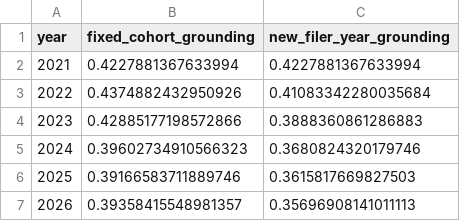
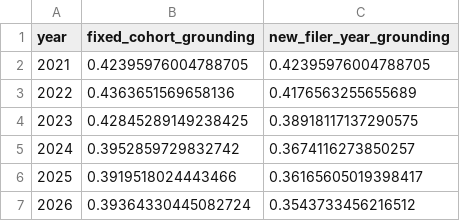
Before and after one commit to mrbungie/ai_disclosure_analysis, a CSV file: docs/analytics/appendix_g_cohort_grounding.csv, drawn as a sheet.

```diff
--- a/docs/analytics/appendix_g_cohort_grounding.csv
+++ b/docs/analytics/appendix_g_cohort_grounding.csv
@@ -1,7 +1,7 @@
 year,fixed_cohort_grounding,new_filer_year_grounding
-2021,0.4227881367633994,0.4227881367633994
-2022,0.4374882432950926,0.41083342280035684
-2023,0.42885177198572866,0.3888360861286883
-2024,0.39602734910566323,0.3680824320179746
-2025,0.39166583711889746,0.3615817669827503
-2026,0.39358415548981357,0.35696908141011113
+2021,0.42395976004788705,0.42395976004788705
+2022,0.4363651569658136,0.4176563255655689
+2023,0.42845289149238425,0.38918117137290575
+2024,0.3952859729832742,0.3674116273850257
+2025,0.3919518024443466,0.36165605019398417
+2026,0.39364330445082724,0.3543733456216512
```
Also changed, not shown: docs/analytics/appendix_g_sic_volume_grounding.csv, docs/analytics/appendix_g_vignette_pairs.csv, 34 other files.
